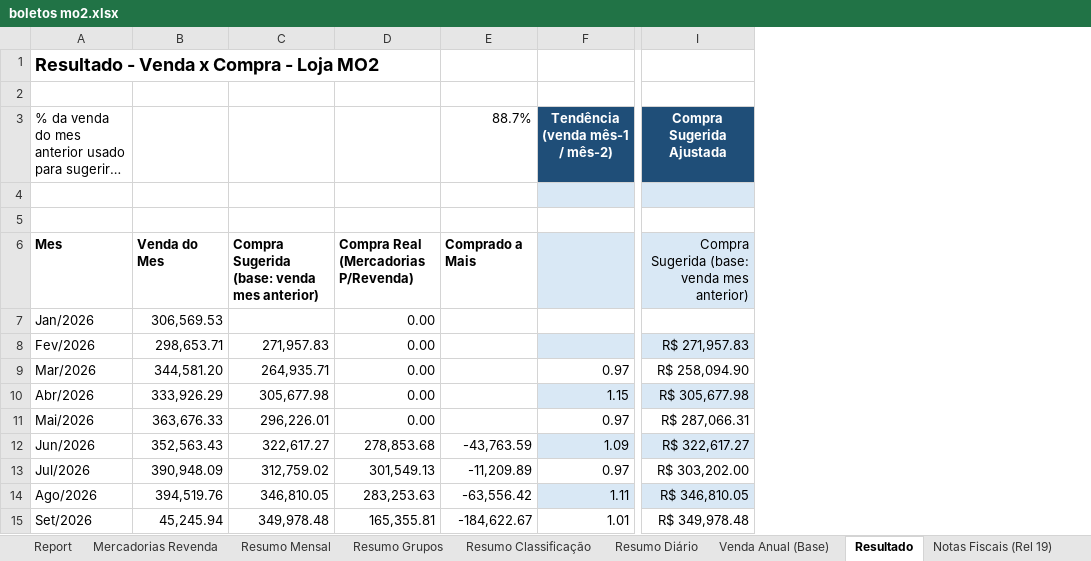
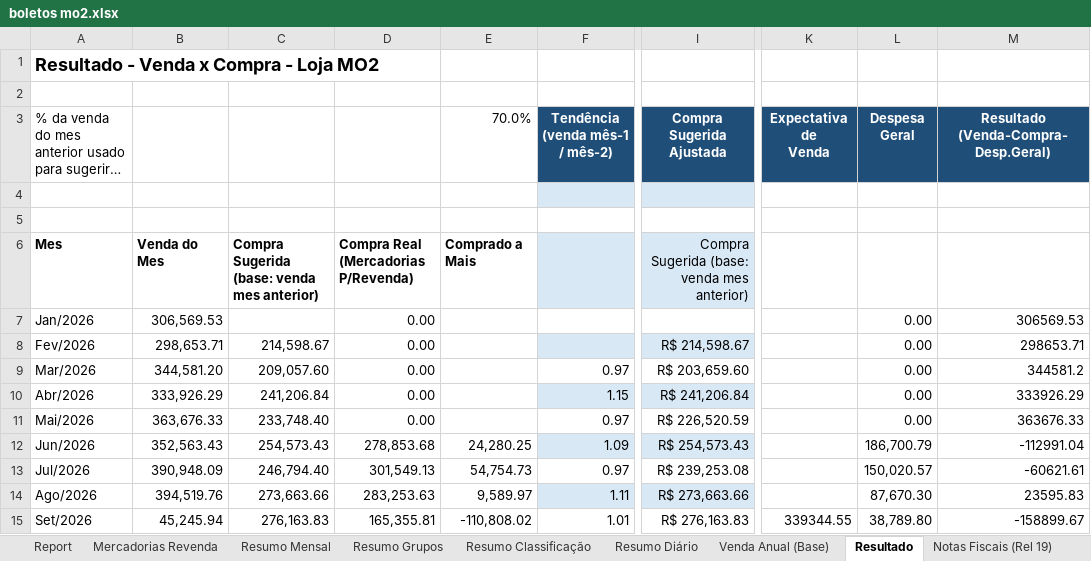
Before and after one commit to neilianesilva2408-collab/boletos---mercadinho, an Excel workbook: boletos mo2.xlsx, sheet Resultado, drawn as a sheet; only a part is shown, gaps mark what is left out; long unchanged cells end in …; values as stored, in another font and other column widths than the file's, no borders; removed rows and columns are numbered as before the commit, all else as after; ↵ is a line break in a cell; the diff covers the shown part only; the diff names each change by its address in the sheet, - before the commit and + after, or states it on an @@ line.

```diff
--- a/boletos mo2.xlsx (sheet Resultado)
+++ b/boletos mo2.xlsx (sheet Resultado)
-column C, rows 6-15: Compra Sugerida (base: venda mes anterior) |  | 271,957.83 | 264,935.71 | 305,677.98 | 296,226.01 | 322,617.27 | 312,759.02 | 346,810.05 | 349,978.48
+column C, rows 6-15: Compra Sugerida (base: venda mes anterior) |  | 214,598.67 | 209,057.60 | 241,206.84 | 233,748.40 | 254,573.43 | 246,794.40 | 273,663.66 | 276,163.83
-column E (88.7%), rows 6-15: Comprado a Mais |  |  |  |  |  | -43,763.59 | -11,209.89 | -63,556.42 | -184,622.67
+column E (70.0%), rows 6-15: Comprado a Mais |  |  |  |  |  | 24,280.25 | 54,754.73 | 9,589.97 | -110,808.02
+column K (Expectativa de Venda), row 15: 339344.55
+column L (Despesa Geral), rows 7-15: 0.00 | 0.00 | 0.00 | 0.00 | 0.00 | 186,700.79 | 150,020.57 | 87,670.30 | 38,789.80
+column M, rows 3-15: Resultado ↵ (Venda-Compra-Desp.Geral) |  |  |  | 306569.53 | 298653.71 | 344581.2 | 333926.29 | 363676.33 | -112991.04 | -60621.61 | 23595.83 | -158899.67
-I8 (Compra Sugerida Ajustada): R$ 271,957.83
+I8 (Compra Sugerida Ajustada): R$ 214,598.67
-I9 (Compra Sugerida Ajustada): R$ 258,094.90
+I9 (Compra Sugerida Ajustada): R$ 203,659.60
-I10 (Compra Sugerida Ajustada): R$ 305,677.98
+I10 (Compra Sugerida Ajustada): R$ 241,206.84
-I11 (Compra Sugerida Ajustada): R$ 287,066.31
+I11 (Compra Sugerida Ajustada): R$ 226,520.59
-I12 (Compra Sugerida Ajustada): R$ 322,617.27
+I12 (Compra Sugerida Ajustada): R$ 254,573.43
-I13 (Compra Sugerida Ajustada): R$ 303,202.00
+I13 (Compra Sugerida Ajustada): R$ 239,253.08
-I14 (Compra Sugerida Ajustada): R$ 346,810.05
+I14 (Compra Sugerida Ajustada): R$ 273,663.66
-I15 (Compra Sugerida Ajustada): R$ 349,978.48
+I15 (Compra Sugerida Ajustada): R$ 276,163.83
```
Also changed, not shown: 4 removed rows and 2 edited cells elsewhere in this sheet, sheet Resumo Grupos.
